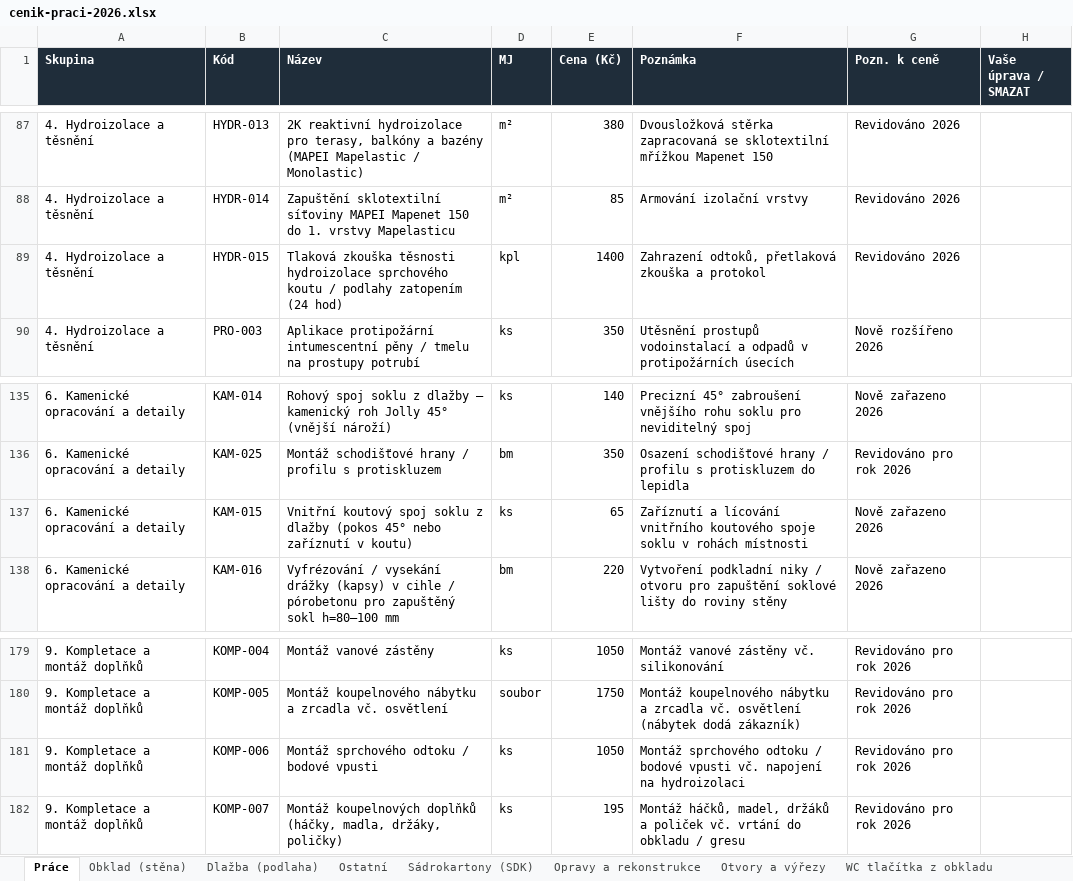
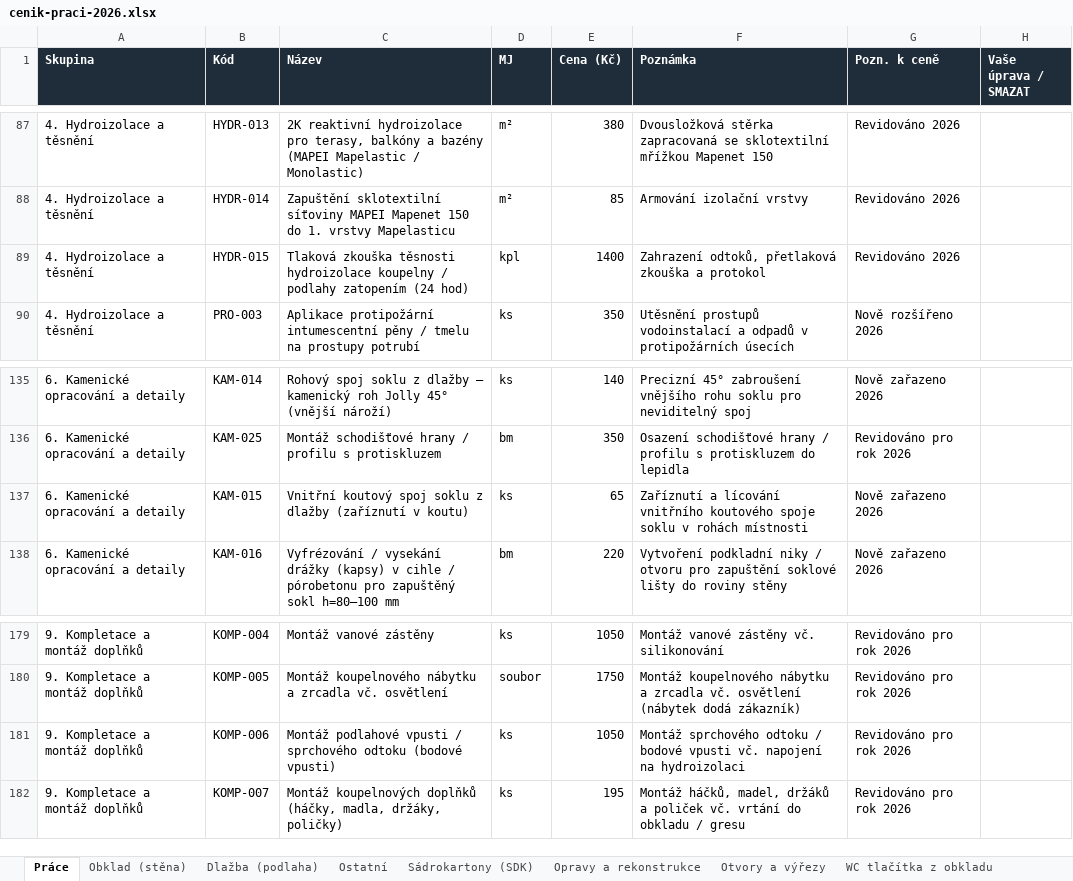
Before and after one commit to jlobklady-glitch/CN-obklady-JL, an Excel workbook: data/cenik-praci-2026.xlsx, sheet Práce, drawn as a sheet; only a part is shown, gaps mark what is left out; values as stored, in another font and other column widths than the file's, no borders; the diff names each change by its address in the sheet, - before the commit and + after, or states it on an @@ line.

```diff
--- a/data/cenik-praci-2026.xlsx (sheet Práce)
+++ b/data/cenik-praci-2026.xlsx (sheet Práce)
-C89 (Název): …těsnosti hydroizolace sprchového koutu / podlahy…
+C89 (Název): …těsnosti hydroizolace koupelny / podlahy…
-C137 (Název): …z dlažby (pokos 45° nebo zaříznutí v koutu)
+C137 (Název): …z dlažby (zaříznutí v koutu)
-C181 (Název): Montáž sprchového odtoku / bodové vpusti
+C181 (Název): Montáž podlahové vpusti / sprchového odtoku (bodové vpusti)
```
Also changed, not shown: 5 other files.
